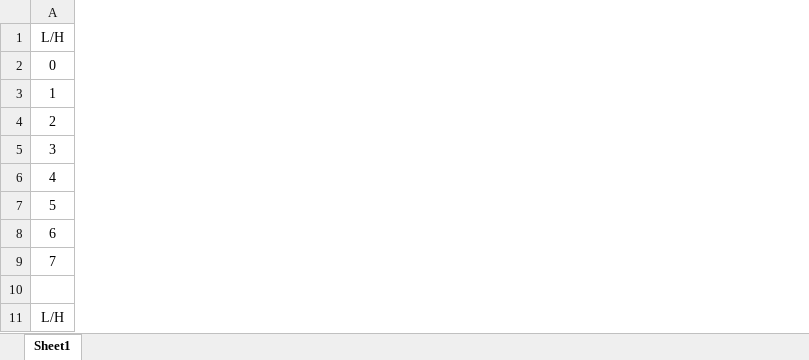
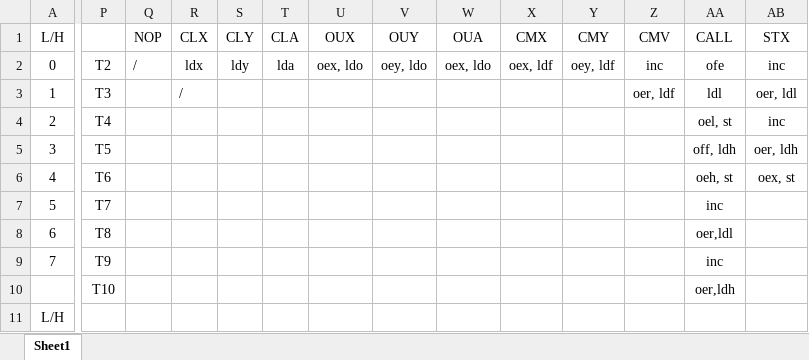
Before and after one commit to Havcaaren/6502, an Excel workbook: OP.xlsx, sheet Sheet1, drawn as a sheet; only a part is shown, gaps mark what is left out; values as stored, in another font and other column widths than the file's, no borders; the diff covers the shown part only; the diff names each change by its address in the sheet, - before the commit and + after, or states it on an @@ line.

Commit message:
Better table for instructio/Tring

```diff
--- a/OP.xlsx (sheet Sheet1)
+++ b/OP.xlsx (sheet Sheet1)
+column P, rows 2-10: T2 | T3 | T4 | T5 | T6 | T7 | T8 | T9 | T10
+column Q, rows 1-2: NOP | /
+column R, rows 1-3: CLX | ldx | /
+column S, rows 1-2: CLY | ldy
+column T, rows 1-2: CLA | lda
+column U, rows 1-2: OUX | oex, ldo
+column V, rows 1-2: OUY | oey, ldo
+column W, rows 1-2: OUA | oex, ldo
+column X, rows 1-2: CMX | oex, ldf
+column Y, rows 1-2: CMY | oey, ldf
+column Z, rows 1-3: CMV | inc | oer, ldf
+column AA, rows 1-10: CALL | ofe | ldl | oel, st | off, ldh | oeh, st | inc | oer,ldl | inc | oer,ldh
+column AB, rows 1-6: STX | inc | oer, ldl | inc | oer, ldh | oex, st
```
Also changed, not shown: 20 added columns elsewhere in this sheet.
